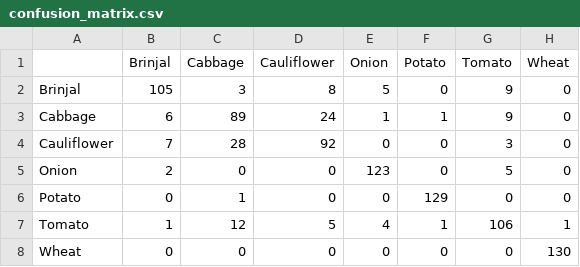
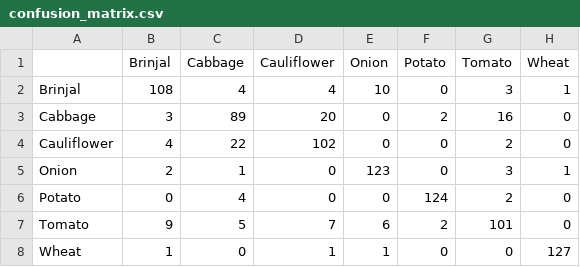
Before and after one commit to vaishnavipawar26/Major_Project, a CSV file: SmartCrop-AI/backend/trained_models/crop_recommendation/confusion_matrix.csv, drawn as a sheet.

```diff
--- a/SmartCrop-AI/backend/trained_models/crop_recommendation/confusion_matrix.csv
+++ b/SmartCrop-AI/backend/trained_models/crop_recommendation/confusion_matrix.csv
@@ -1,8 +1,8 @@
 ,Brinjal,Cabbage,Cauliflower,Onion,Potato,Tomato,Wheat
-Brinjal,105,3,8,5,0,9,0
-Cabbage,6,89,24,1,1,9,0
-Cauliflower,7,28,92,0,0,3,0
-Onion,2,0,0,123,0,5,0
-Potato,0,1,0,0,129,0,0
-Tomato,1,12,5,4,1,106,1
-Wheat,0,0,0,0,0,0,130
+Brinjal,108,4,4,10,0,3,1
+Cabbage,3,89,20,0,2,16,0
+Cauliflower,4,22,102,0,0,2,0
+Onion,2,1,0,123,0,3,1
+Potato,0,4,0,0,124,2,0
+Tomato,9,5,7,6,2,101,0
+Wheat,1,0,1,1,0,0,127
```
Also changed, not shown: SmartCrop-AI/backend/trained_models/crop_recommendation/classification_report.csv, 46 other files.
